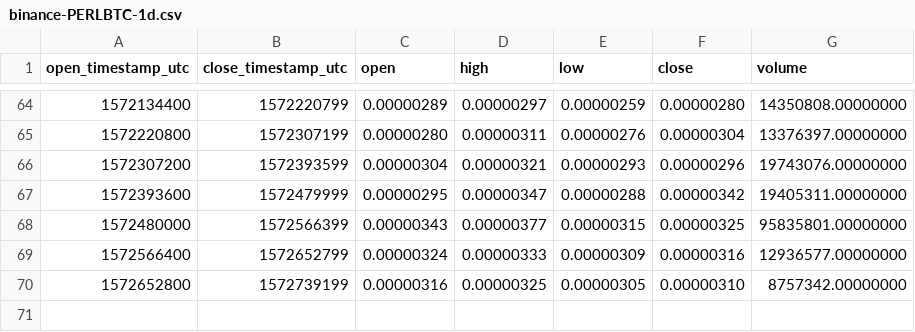
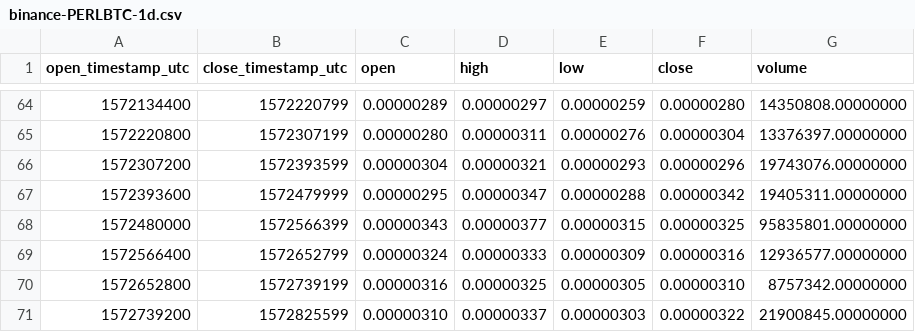
Before and after one commit to cryptobigbro/binance-PERLBTC, a CSV file: binance-PERLBTC-1d.csv, drawn as a sheet; only a part is shown, gaps mark what is left out.

```diff
--- a/binance-PERLBTC-1d.csv
+++ b/binance-PERLBTC-1d.csv
@@ -70 +70,2 @@ open_timestamp_utc,close_timestamp_utc,open,high,low,close,volume
 1572652800,1572739199,0.00000316,0.00000325,0.00000305,0.00000310,8757342.00000000
+1572739200,1572825599,0.00000310,0.00000337,0.00000303,0.00000322,21900845.00000000
```
Also changed, not shown: binance-PERLBTC-1h.csv.
